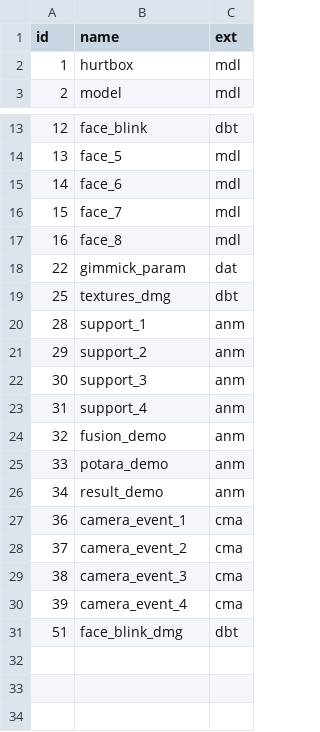
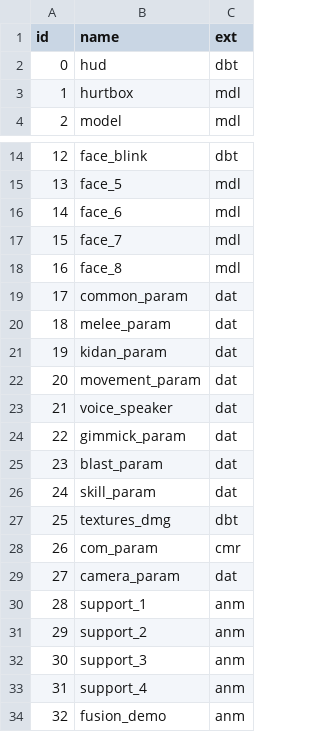
Before and after one commit to ViveTheModder/larping-studio, a CSV file: res/param-names-1.csv, drawn as a sheet; only a part is shown, gaps mark what is left out; the shorter side is filled out with more unchanged rows.

```diff
--- a/res/param-names-1.csv
+++ b/res/param-names-1.csv
@@ -1,2 +1,3 @@
 id,name,ext
+0,hud,dbt
 1,hurtbox,mdl
@@ -17,4 +18,13 @@ id,name,ext
 16,face_8,mdl
+17,common_param,dat
+18,melee_param,dat
+19,kidan_param,dat
+20,movement_param,dat
+21,voice_speaker,dat
 22,gimmick_param,dat
+23,blast_param,dat
+24,skill_param,dat
 25,textures_dmg,dbt
+26,com_param,cmr
+27,camera_param,dat
 28,support_1,anm
```
Also changed, not shown: 10 other files.
